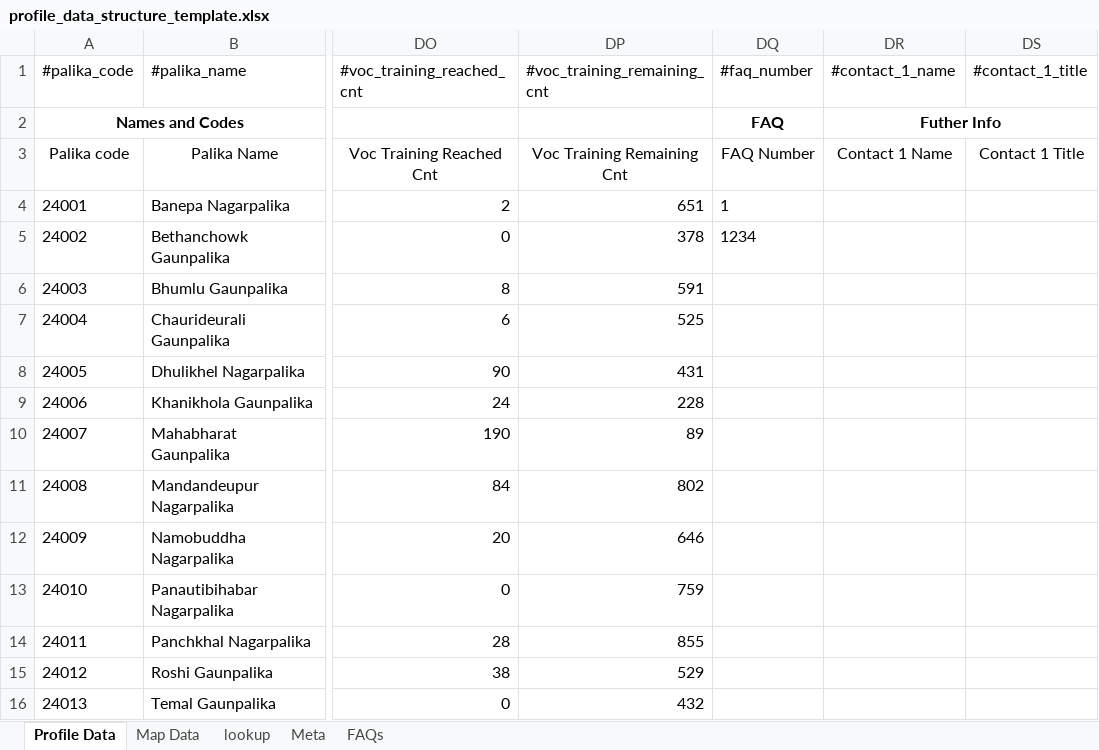
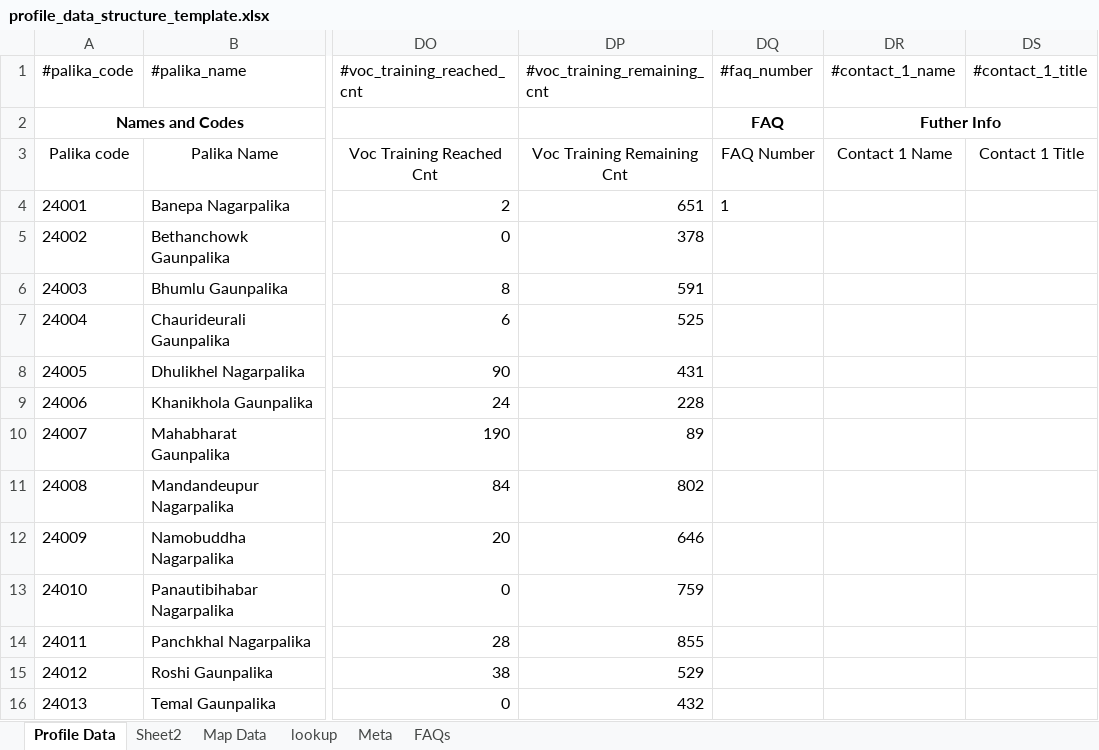
Before and after one commit to toggle-corp/palika-profile, an Excel workbook: resources/data/profile_data_structure_template.xlsx, sheet Profile Data, drawn as a sheet; only a part is shown, gaps mark what is left out; values as stored, in another font and other column widths than the file's, no borders; the diff names each change by its address in the sheet, - before the commit and + after, or states it on an @@ line.

```diff
--- a/resources/data/profile_data_structure_template.xlsx (sheet Profile Data)
+++ b/resources/data/profile_data_structure_template.xlsx (sheet Profile Data)
+sheet tab: Sheet2
-DQ5 (#faq_number): 1234
+DQ5 (#faq_number): (empty)
```
Also changed, not shown: 6 other files.
